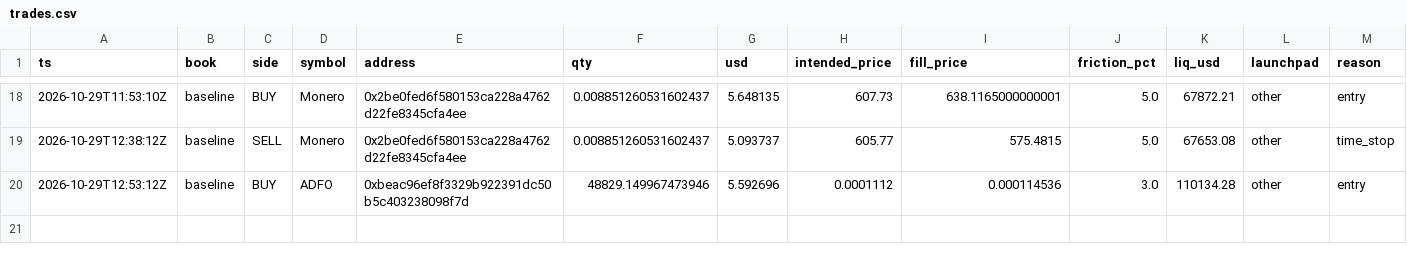
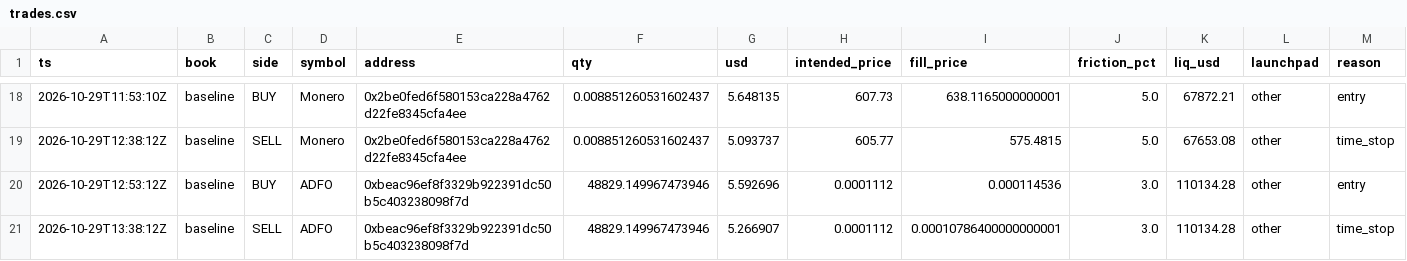
Before and after one commit to Zirqo-Dev/baseline-desk, a CSV file: data/daily/2026-10-29/trades.csv, drawn as a sheet; only a part is shown, gaps mark what is left out; rows hold the shown columns only; the diff names each change by its address in the sheet, - before the commit and + after, or states it on an @@ line.

```diff
--- a/data/daily/2026-10-29/trades.csv
+++ b/data/daily/2026-10-29/trades.csv
+row 21: 2026-10-29T13:38:12Z | baseline | SELL | ADFO | 0xbeac96ef8f3329b922391dc50b5c403238098f7d | 48829.149967473946 | 5.266907 | 0.0001112 | 0.00010786400000000001 | 3.0 | 110134.28 | other | time_stop
```
Also changed, not shown: data/daily/2026-10-29/tasks.csv, 1 other file.
